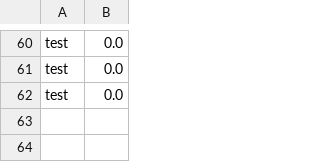
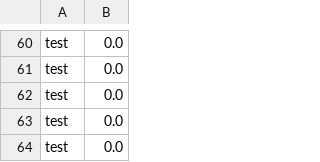
Before and after one commit to felicedeluca/PlyNumberComputer, a CSV file: results/ply_results.csv, drawn as a sheet; only a part is shown, gaps mark what is left out; the diff names each change by its address in the sheet, - before the commit and + after, or states it on an @@ line.

```diff
--- a/results/ply_results.csv
+++ b/results/ply_results.csv
+row 63: test | 0.0
+row 64: test | 0.0
```
Also changed, not shown: 12 other files.
